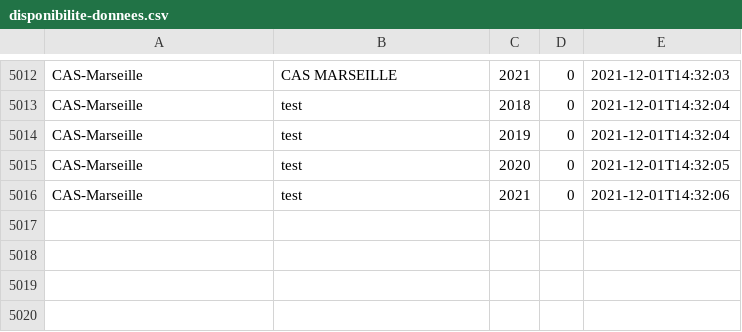
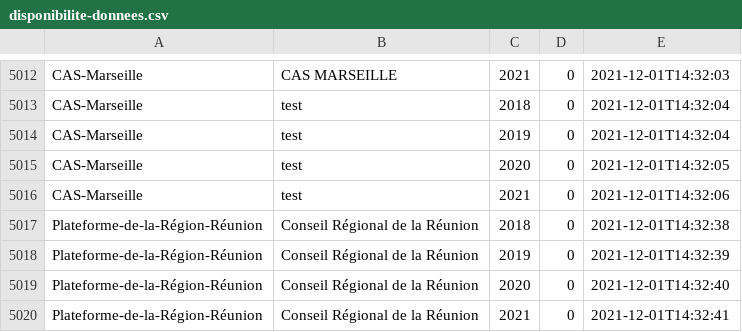
Before and after one commit to ColinMaudry/atexo-decp-scraper, a CSV file: disponibilite-donnees.csv, drawn as a sheet; only a part is shown, gaps mark what is left out.

Commit message:
Update stats Plateforme-de-la-Région-Réunion

```diff
--- a/disponibilite-donnees.csv
+++ b/disponibilite-donnees.csv
@@ -5016 +5016,5 @@ CAS-Marseille,"test",2020,0,2021-12-01T14:32:05
 CAS-Marseille,"test",2021,0,2021-12-01T14:32:06
+Plateforme-de-la-Région-Réunion,"Conseil Régional de la Réunion",2018,0,2021-12-01T14:32:38
+Plateforme-de-la-Région-Réunion,"Conseil Régional de la Réunion",2019,0,2021-12-01T14:32:39
+Plateforme-de-la-Région-Réunion,"Conseil Régional de la Réunion",2020,0,2021-12-01T14:32:40
+Plateforme-de-la-Région-Réunion,"Conseil Régional de la Réunion",2021,0,2021-12-01T14:32:41
```
